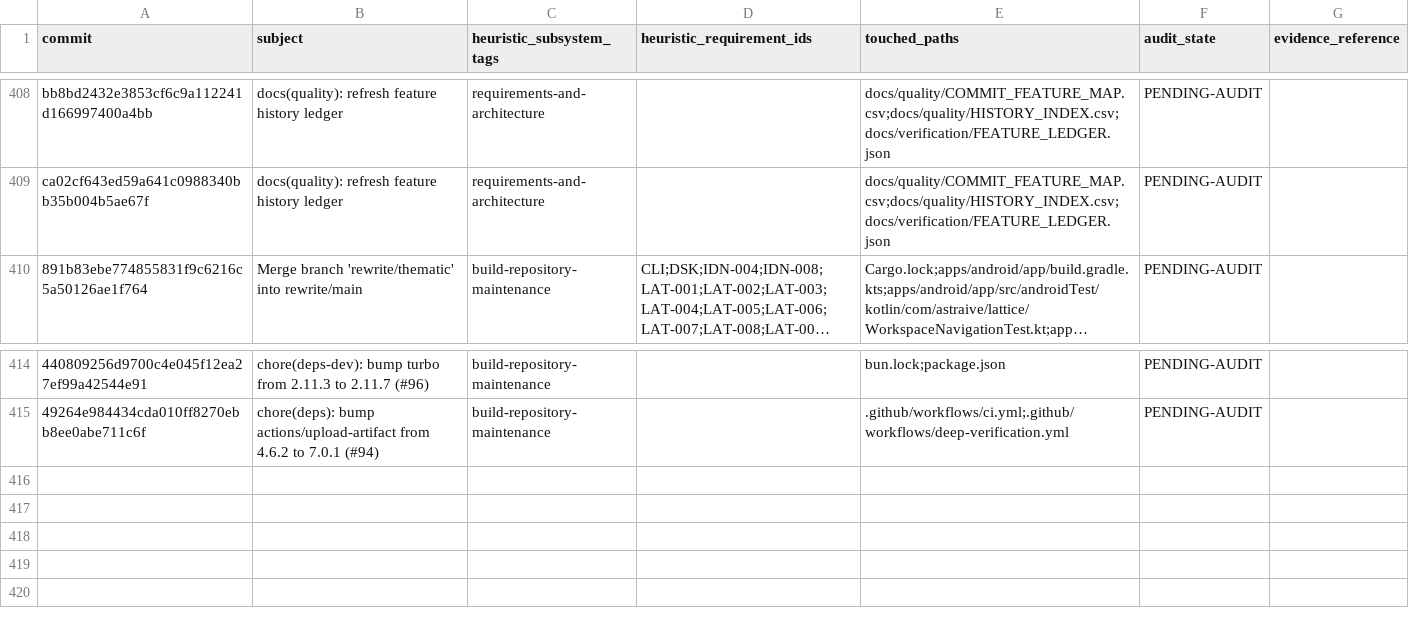
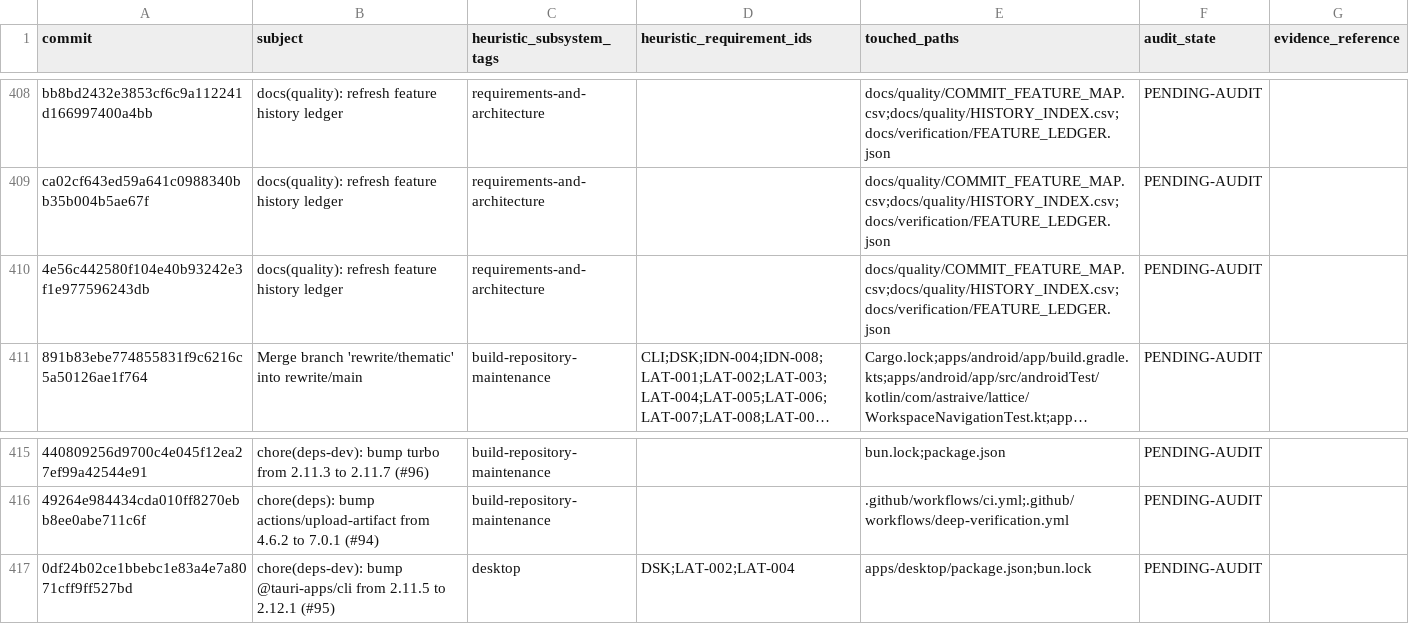
Before and after one commit to Astraive/lattice, a CSV file: docs/quality/HISTORY_INDEX.csv, drawn as a sheet; only a part is shown, gaps mark what is left out; long unchanged cells end in …; the diff names each change by its address in the sheet, - before the commit and + after, or states it on an @@ line.

Commit message:
docs(quality): refresh feature history ledger

```diff
--- a/docs/quality/HISTORY_INDEX.csv
+++ b/docs/quality/HISTORY_INDEX.csv
+row 410: 4e56c442580f104e40b93242e3f1e977596243db | docs(quality): refresh feature history ledger | requirements-and-architecture |  | docs/quality/COMMIT_FEATURE_MAP.csv;docs/quality/HISTORY_INDEX.csv;docs/verification/FEATURE_LEDGER.json | PENDING-AUDIT
+row 417: 0df24b02ce1bbebc1e83a4e7a8071cff9ff527bd | chore(deps-dev): bump @tauri-apps/cli from 2.11.5 to 2.12.1 (#95) | desktop | DSK;LAT-002;LAT-004 | apps/desktop/package.json;bun.lock | PENDING-AUDIT
```
Also changed, not shown: docs/quality/COMMIT_FEATURE_MAP.csv, 1 other file.
